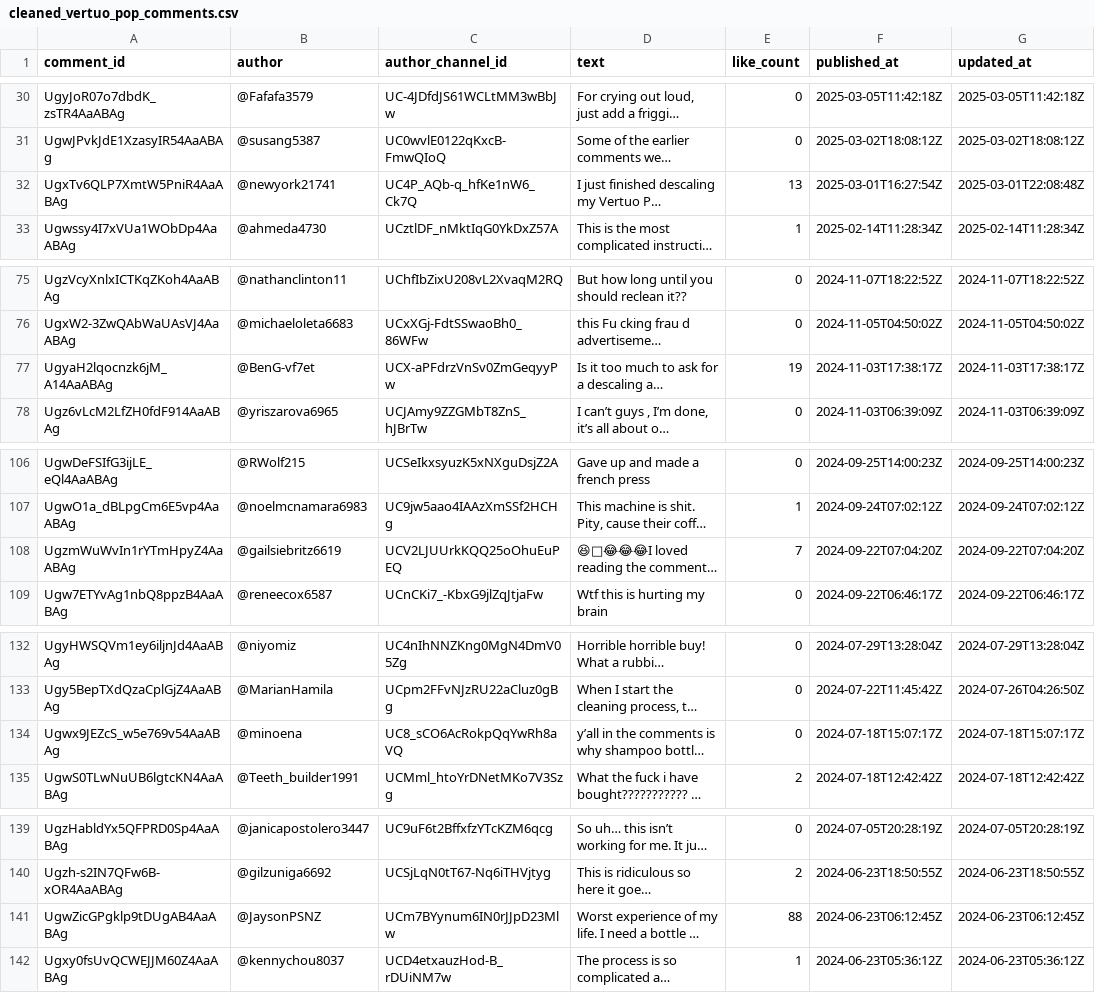
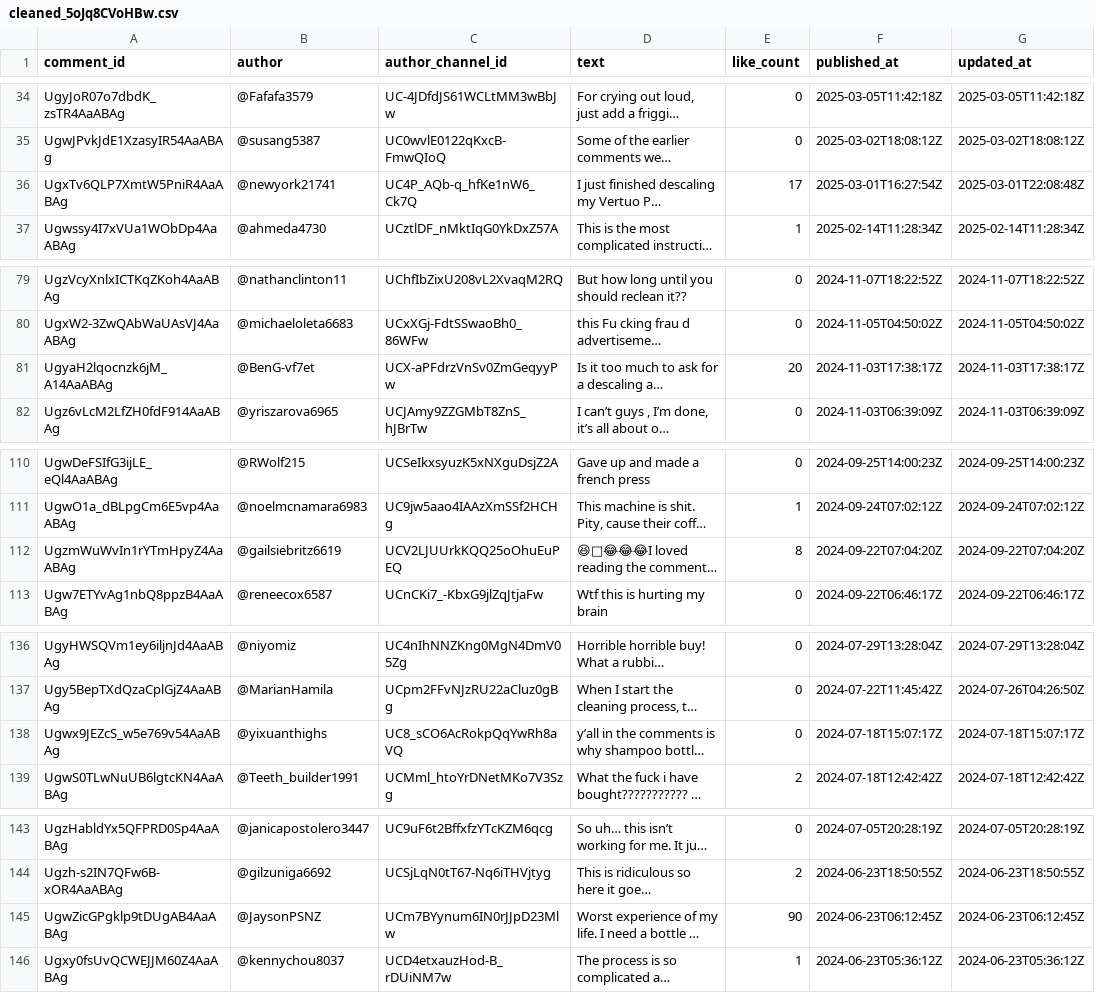
Before and after one commit to dhcchh/youtube-customer-insights, a CSV file: data/processed/cleaned_5oJq8CVoHBw.csv (was data/processed/cleaned_vertuo_pop_comments.csv), drawn as a sheet; only a part is shown, gaps mark what is left out; long unchanged cells end in …; addresses are those after the commit; the diff covers the shown part only; the diff names each change by its address in the sheet, - before the commit and + after, or states it on an @@ line.

```diff
--- a/data/processed/cleaned_vertuo_pop_comments.csv
+++ b/data/processed/cleaned_5oJq8CVoHBw.csv
-E36 (like_count): 13
+E36 (like_count): 17
-E81 (like_count): 19
+E81 (like_count): 20
-E112 (like_count): 7
+E112 (like_count): 8
-B138 (author): @minoena
+B138 (author): @yixuanthighs
-E145 (like_count): 88
+E145 (like_count): 90
```
Also changed, not shown: 4 added rows and 26 edited cells elsewhere in this file, 10 other files.
